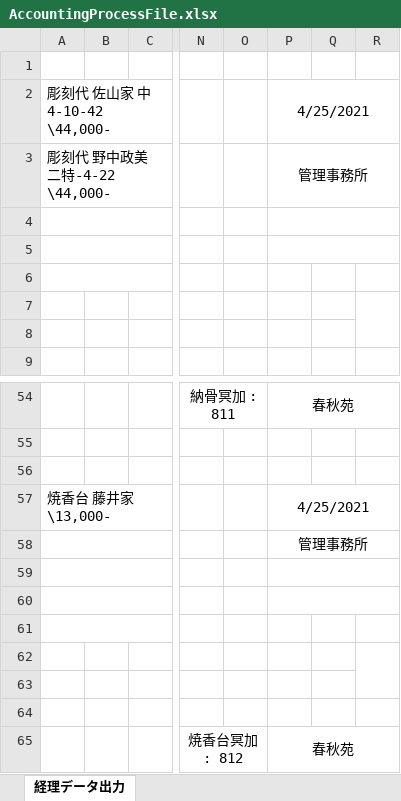
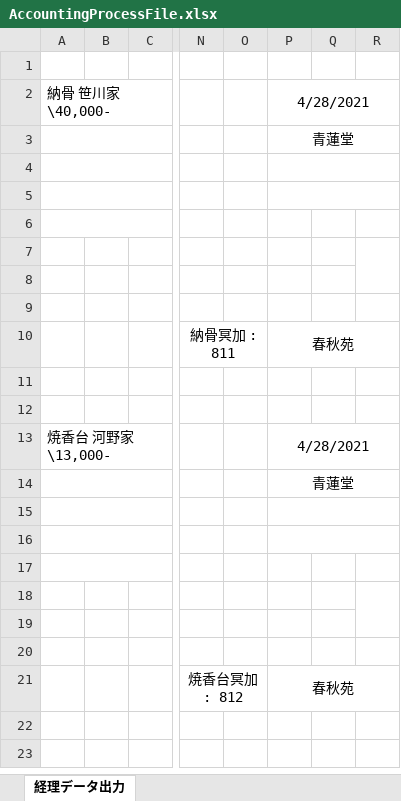
Before and after one commit to kenjouhayashibateam/AccountingProcess_ver0.3, an Excel workbook: WPF/bin/Debug/files/AccountingProcessFile.xlsx, sheet 経理データ出力, drawn as a sheet; only a part is shown, gaps mark what is left out; the shorter side is filled out with more unchanged rows; values as stored, in another font and other column widths than the file's, no borders; removed rows and columns are numbered as before the commit, all else as after; rows hold the shown columns only; the diff covers the shown part only; the diff names each change by its address in the sheet, - before the commit and + after, or states it on an @@ line.

```diff
--- a/WPF/bin/Debug/files/AccountingProcessFile.xlsx (sheet 経理データ出力)
+++ b/WPF/bin/Debug/files/AccountingProcessFile.xlsx (sheet 経理データ出力)
-row 2: 彫刻代 佐山家 中4-10-42 \44,000- |  |  |  |  | 4/25/2021
-row 3: 彫刻代 野中政美 二特-4-22 \44,000- |  |  |  |  | 管理事務所
+row 2: 納骨 笹川家 \40,000- |  |  |  |  | 4/28/2021
+row 3:  |  |  |  |  | 青蓮堂
-A13: 焼香台 藤井家 \13,000-
+A13: 焼香台 河野家 \13,000-
-P13: 4/25/2021
+P13: 4/28/2021
-P14: 管理事務所
+P14: 青蓮堂
```
Also changed, not shown: 2 added rows and 101 removed rows elsewhere in this sheet, 40 other files.
